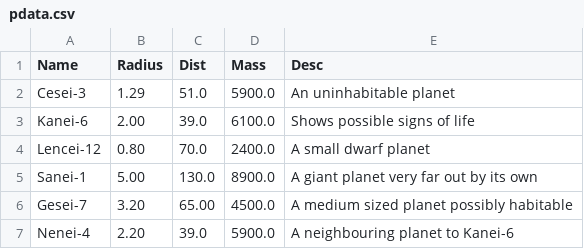
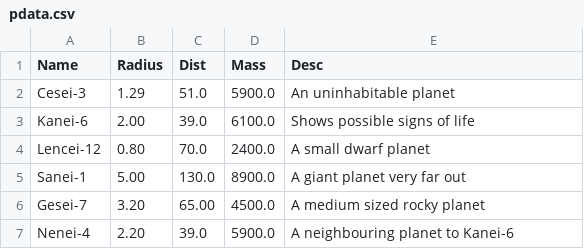
Before and after one commit to yungrazr/Virto-UI, a CSV file: C15469578_Assignment1/data/pdata.csv, drawn as a sheet.

Commit message:
Edited readme, & planet data .csv

```diff
--- a/C15469578_Assignment1/data/pdata.csv
+++ b/C15469578_Assignment1/data/pdata.csv
@@ -4,4 +4,4 @@ Kanei-6,2.00,39.0,6100.0,Shows possible signs of life
 Lencei-12,0.80,70.0,2400.0,A small dwarf planet
-Sanei-1,5.00,130.0,8900.0,A giant planet very far out by its own
-Gesei-7,3.20,65.00,4500.0,A medium sized planet possibly habitable
+Sanei-1,5.00,130.0,8900.0,A giant planet very far out
+Gesei-7,3.20,65.00,4500.0,A medium sized rocky planet
 Nenei-4,2.20,39.0,5900.0,A neighbouring planet to Kanei-6
```
Also changed, not shown: 3 other files.
